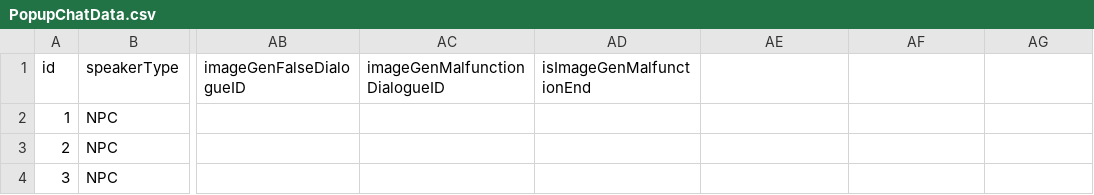
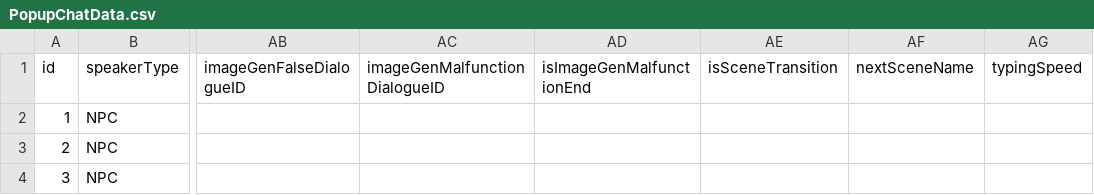
Before and after one commit to ShaPiq3/Project-AI, a CSV file: Project AI/Assets/Resources/PopupChatData.csv, drawn as a sheet; only a part is shown, gaps mark what is left out; the diff names each change by its address in the sheet, - before the commit and + after, or states it on an @@ line.

```diff
--- a/Project AI/Assets/Resources/PopupChatData.csv
+++ b/Project AI/Assets/Resources/PopupChatData.csv
-AE1: (empty)
+AE1: isSceneTransition
-AF1: (empty)
+AF1: nextSceneName
-AG1: (empty)
+AG1: typingSpeed
```
Also changed, not shown: 14 other files.
